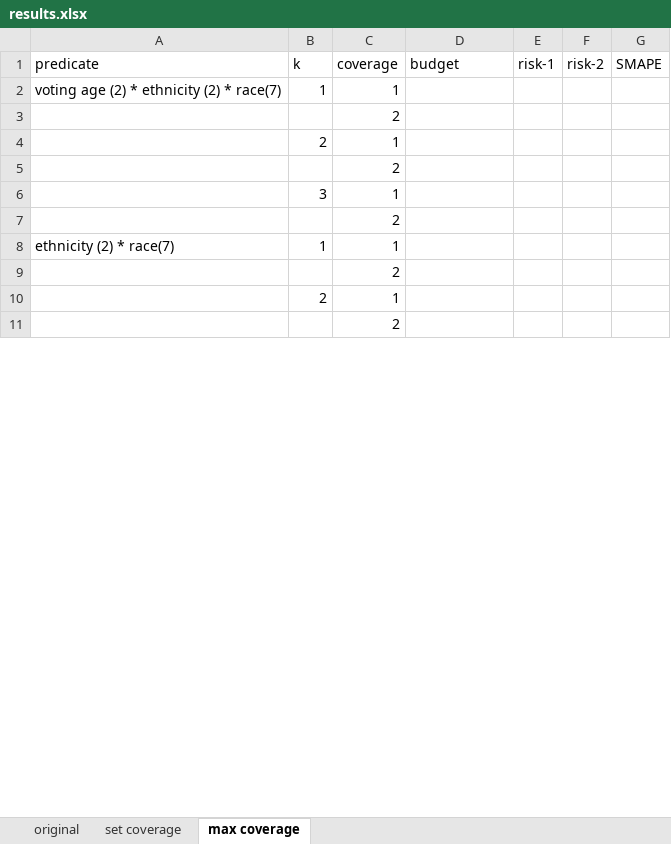
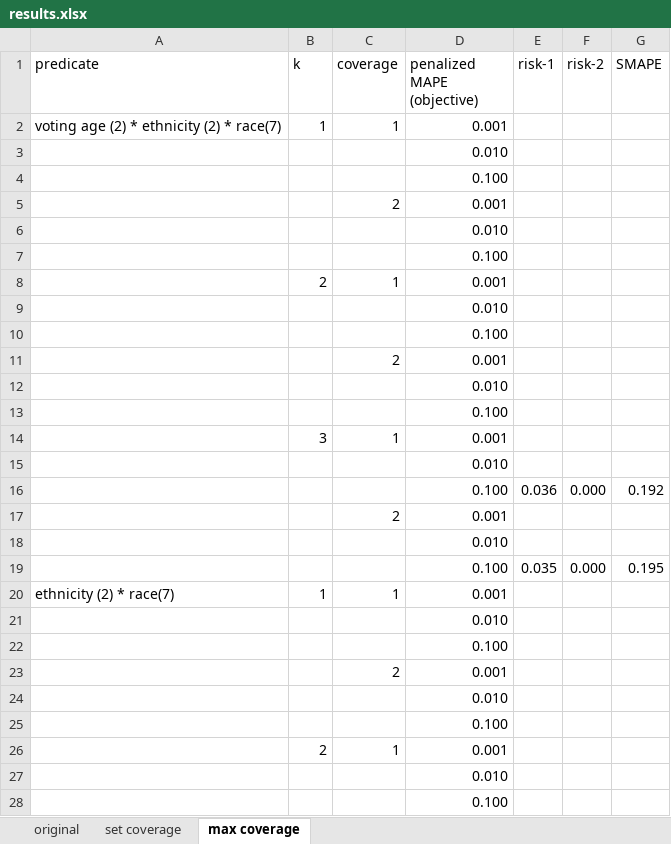
Before and after one commit to linyuehzzz/privacy-framework, an Excel workbook: results.xlsx, sheet max coverage, drawn as a sheet; only a part is shown; values as stored, in another font and other column widths than the file's, no borders; table styles not drawn; removed rows and columns are numbered as before the commit, all else as after; the diff covers the shown part only; the diff names each change by its address in the sheet, - before the commit and + after, or states it on an @@ line.

```diff
--- a/results.xlsx (sheet max coverage)
+++ b/results.xlsx (sheet max coverage)
-D1: budget
+D1: penalized MAPE (objective)
-D2 (penalized MAPE (objective)): (empty)
+D2 (penalized MAPE (objective)): 0.001
-row 3:  |  | 2
+row 3:  |  |  | 0.010
+row 4:  |  |  | 0.100
+row 5:  |  | 2 | 0.001
+row 6:  |  |  | 0.010
+row 7:  |  |  | 0.100
-D8 (penalized MAPE (objective)): (empty)
+D8 (penalized MAPE (objective)): 0.001
-row 5:  |  | 2
+row 9:  |  |  | 0.010
+row 10:  |  |  | 0.100
+row 11:  |  | 2 | 0.001
+row 12:  |  |  | 0.010
+row 13:  |  |  | 0.100
-D14 (penalized MAPE (objective)): (empty)
+D14 (penalized MAPE (objective)): 0.001
-row 7:  |  | 2
+row 15:  |  |  | 0.010
+row 16:  |  |  | 0.100 | 0.036 | 0.000 | 0.192
+row 17:  |  | 2 | 0.001
+row 18:  |  |  | 0.010
+row 19:  |  |  | 0.100 | 0.035 | 0.000 | 0.195
-D20 (penalized MAPE (objective)): (empty)
+D20 (penalized MAPE (objective)): 0.001
-row 9:  |  | 2
+row 21:  |  |  | 0.010
+row 22:  |  |  | 0.100
+row 23:  |  | 2 | 0.001
+row 24:  |  |  | 0.010
+row 25:  |  |  | 0.100
-D26 (penalized MAPE (objective)): (empty)
+D26 (penalized MAPE (objective)): 0.001
-row 11:  |  | 2
+row 27:  |  |  | 0.010
+row 28:  |  |  | 0.100
```
Also changed, not shown: 23 added rows, 4 removed rows and 4 edited cells elsewhere in this sheet, sheet original, sheet set coverage, 5 other files.
